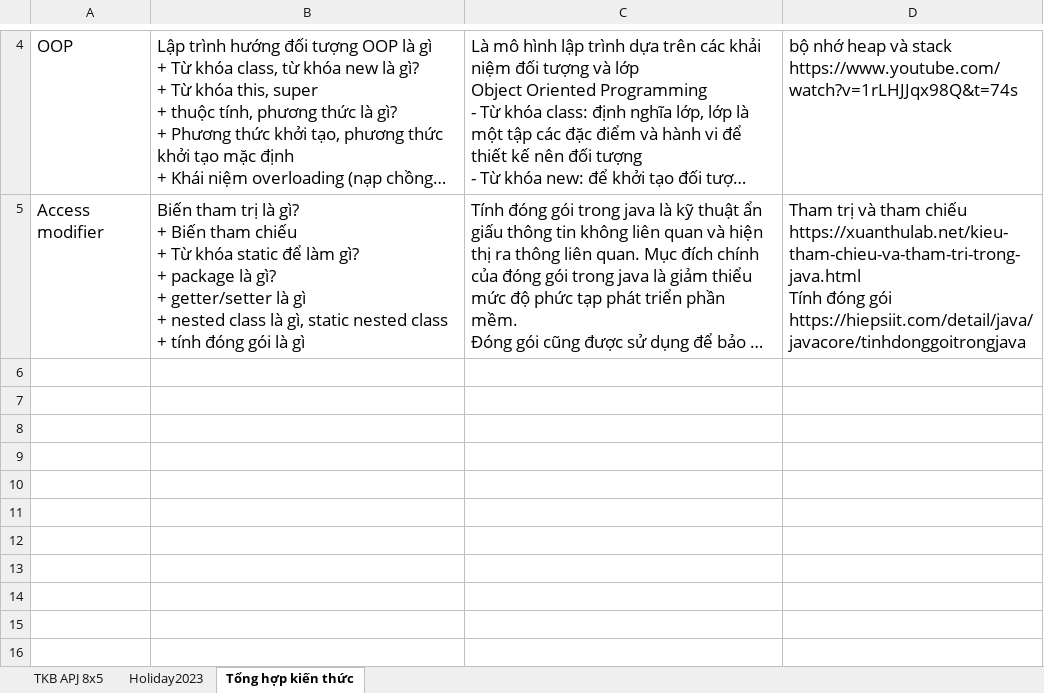
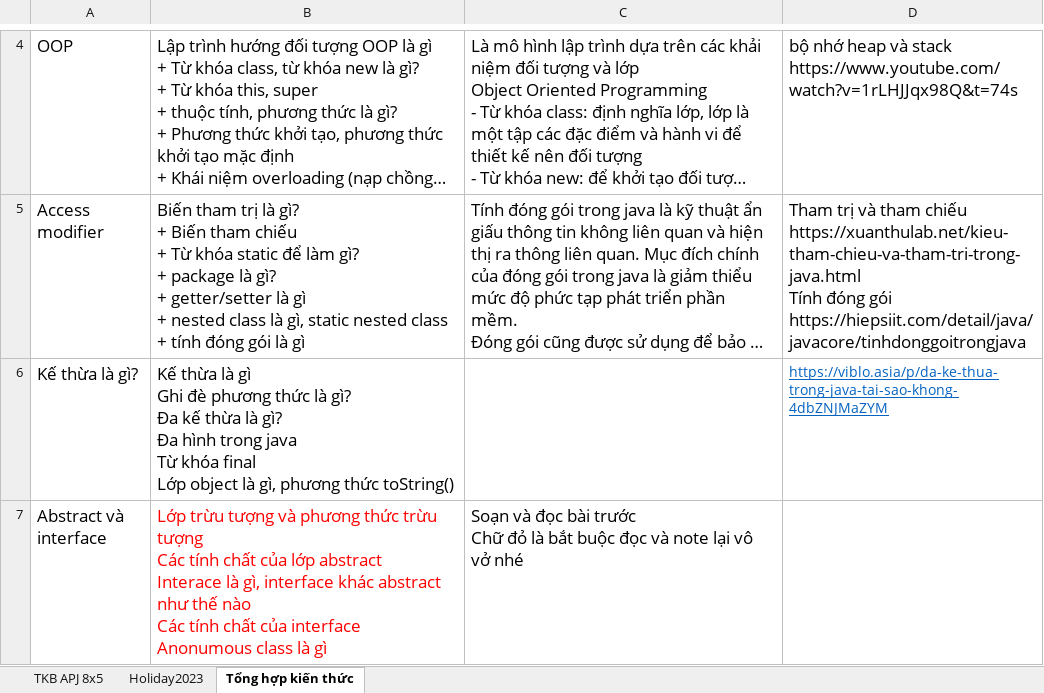
Before and after one commit to quangdangcodegym/Module2-C1222I1, an Excel workbook: [BC-JAVA-APJ] Advanced Programming with Java v2.0_C1222I1.xlsx, sheet Tổng hợp kiến thức, drawn as a sheet; only a part is shown, gaps mark what is left out; long unchanged cells end in …; values as stored, in another font and other column widths than the file's, no borders; ↵ is a line break in a cell; the diff names each change by its address in the sheet, - before the commit and + after, or states it on an @@ line.

Commit message:
bai ke thua

```diff
--- a/[BC-JAVA-APJ] Advanced Programming with Java v2.0_C1222I1.xlsx (sheet Tổng hợp kiến thức)
+++ b/[BC-JAVA-APJ] Advanced Programming with Java v2.0_C1222I1.xlsx (sheet Tổng hợp kiến thức)
+row 6: Kế thừa là gì? | Kế thừa là gì ↵ Ghi đè phương thức là gì? ↵ Đa kế thừa là gì? ↵ Đa hình trong java ↵ Từ khóa final ↵ Lớp object là gì, phương thức toString() |  | https://viblo.asia/p/da-ke-thua-trong-java-tai-sao-khong-4dbZNJMaZYM
+row 7: Abstract và interface | Lớp trừu tượng và phương thức trừu tượng ↵ Các tính chất của lớp abstract ↵ Interace là gì, interface khác abstract như thế nào ↵ Các tính chất của interface ↵ Anonumous class là gì | Soạn và đọc bài trước ↵ Chữ đỏ là bắt buộc đọc và note lại vô vở nhé
```
Also changed, not shown: 19 other files.
